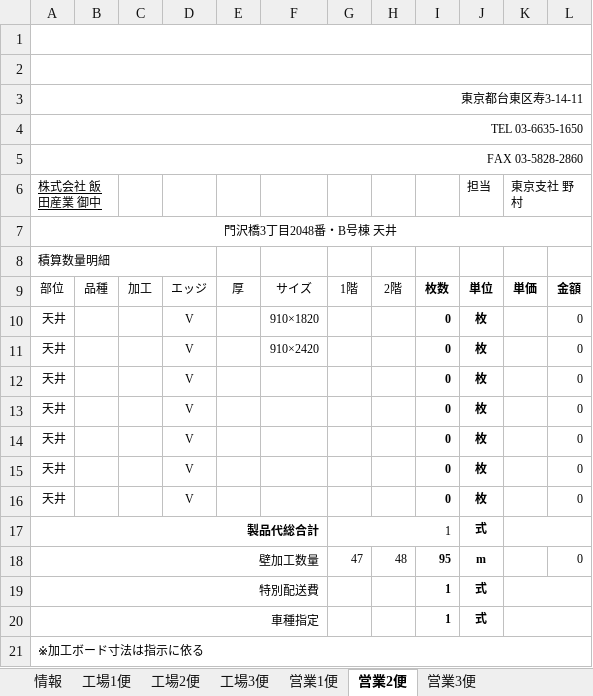
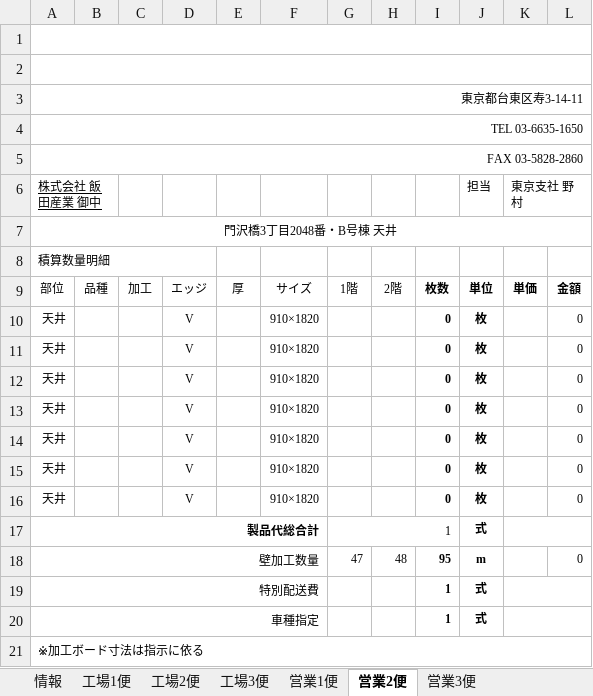
Before and after one commit to TrungNV81/03, an Excel workbook: public/template/Excel/template02.xlsx, sheet 営業2便, drawn as a sheet; values as stored, in another font and other column widths than the file's, no borders; charts and pictures not drawn; the diff names each change by its address in the sheet, - before the commit and + after, or states it on an @@ line.

```diff
--- a/public/template/Excel/template02.xlsx (sheet 営業2便)
+++ b/public/template/Excel/template02.xlsx (sheet 営業2便)
-F11: 910×2420
+F11: 910×1820
-F12:F16: (empty)
+F12:F16: 910×1820
```
Also changed, not shown: sheet 工場1便, 2 other files.
